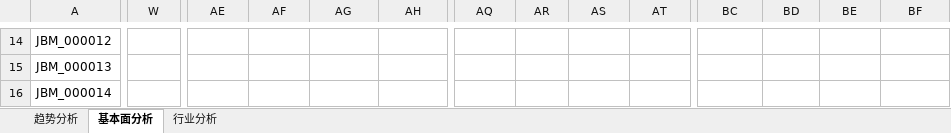
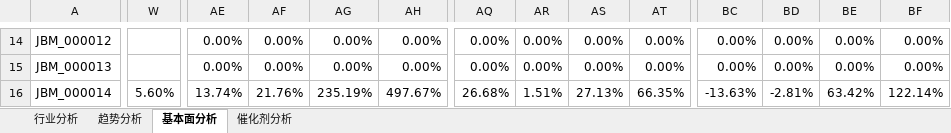
Before and after one commit to leaves-27/life, an Excel workbook: 我的创作/股票/技术投资/SEAP交易系统/交易分析202112.xlsx, sheet 基本面分析, drawn as a sheet; only a part is shown, gaps mark what is left out; values as stored, in another font and other column widths than the file's, no cell formats; the diff covers the shown part only; the diff names each change by its address in the sheet, - before the commit and + after, or states it on an @@ line.

```diff
--- a/我的创作/股票/技术投资/SEAP交易系统/交易分析202112.xlsx (sheet 基本面分析)
+++ b/我的创作/股票/技术投资/SEAP交易系统/交易分析202112.xlsx (sheet 基本面分析)
+sheet tab: 催化剂分析
@@ sheet tab order changed: 行业分析 | 趋势分析 | 基本面分析 | 催化剂分析 @@
-AE14:AE15: (empty)
+AE14:AE15: 0.00%
-AF14:AF15: (empty)
+AF14:AF15: 0.00%
-AG14:AG15: (empty)
+AG14:AG15: 0.00%
-AH14:AH15: (empty)
+AH14:AH15: 0.00%
-AQ14:AQ15: (empty)
+AQ14:AQ15: 0.00%
-AR14:AR15: (empty)
+AR14:AR15: 0.00%
-AS14:AS15: (empty)
+AS14:AS15: 0.00%
-AT14:AT15: (empty)
+AT14:AT15: 0.00%
-BC14:BC15: (empty)
+BC14:BC15: 0.00%
-BD14:BD15: (empty)
+BD14:BD15: 0.00%
-BE14:BE15: (empty)
+BE14:BE15: 0.00%
-BF14:BF15: (empty)
+BF14:BF15: 0.00%
-W16: (empty)
+W16: 5.60%
-AE16: (empty)
+AE16: 13.74%
-AF16: (empty)
+AF16: 21.76%
-AG16: (empty)
+AG16: 235.19%
-AH16: (empty)
+AH16: 497.67%
-AQ16: (empty)
+AQ16: 26.68%
-AR16: (empty)
+AR16: 1.51%
-AS16: (empty)
+AS16: 27.13%
-AT16: (empty)
+AT16: 66.35%
-BC16: (empty)
+BC16: -13.63%
-BD16: (empty)
+BD16: -2.81%
-BE16: (empty)
+BE16: 63.42%
-BF16: (empty)
+BF16: 122.14%
```
Also changed, not shown: 239 edited cells elsewhere in this sheet, cell formats.
